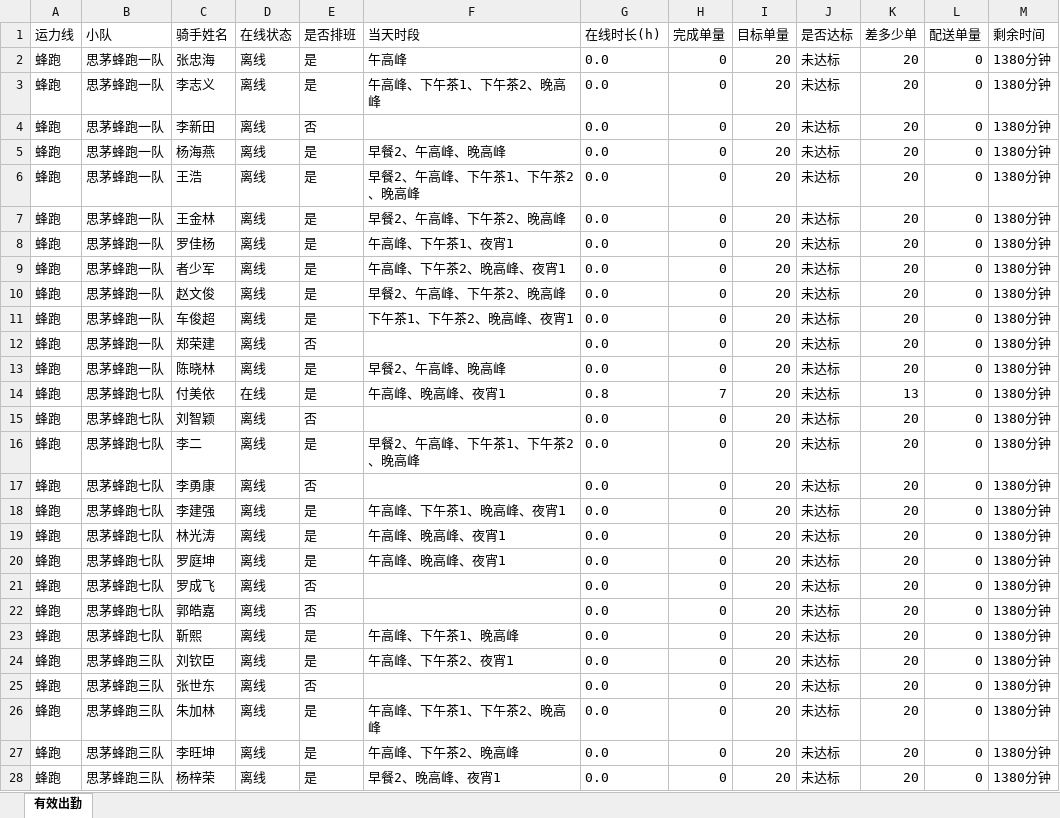
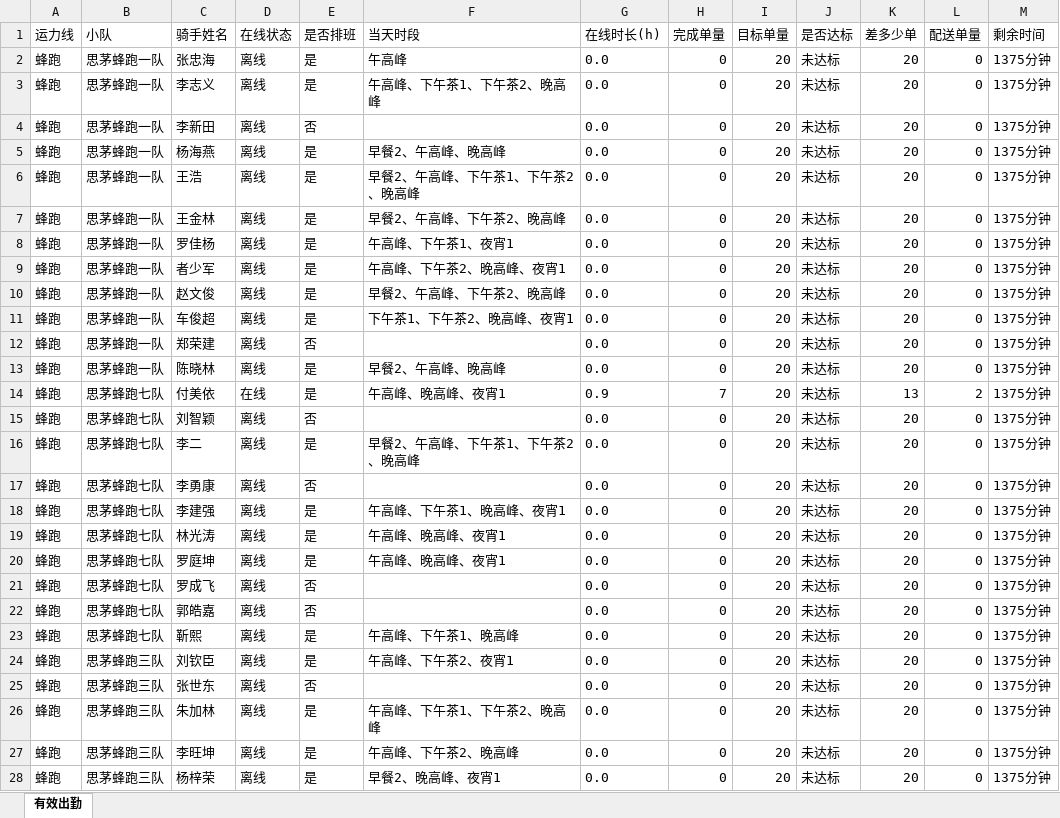
Before and after one commit to 424584635-png/dzt-dashboard, an Excel workbook: public/attendance_latest.xlsx, sheet 有效出勤, drawn as a sheet; only a part is shown; values as stored, in another font and other column widths than the file's, no borders; the diff covers the shown part only; the diff names each change by its address in the sheet, - before the commit and + after, or states it on an @@ line.

Commit message:
data: 202611020105 (241 骑手)

```diff
--- a/public/attendance_latest.xlsx (sheet 有效出勤)
+++ b/public/attendance_latest.xlsx (sheet 有效出勤)
-M2:M28 (剩余时间): 1380分钟
+M2:M28 (剩余时间): 1375分钟
-G14 (在线时长(h)): 0.8
+G14 (在线时长(h)): 0.9
-L14 (配送单量): 0
+L14 (配送单量): 2
```
Also changed, not shown: 240 edited cells elsewhere in this sheet, 6 other files.
